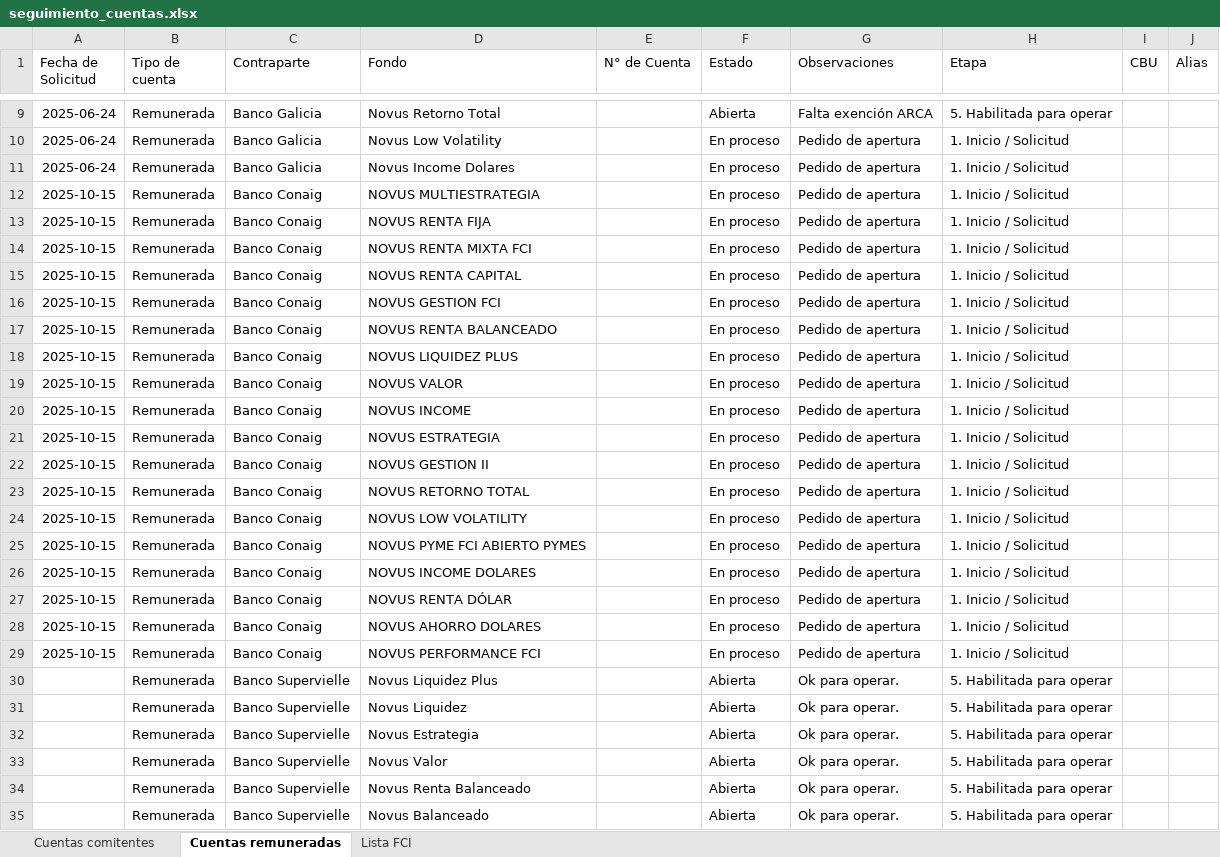
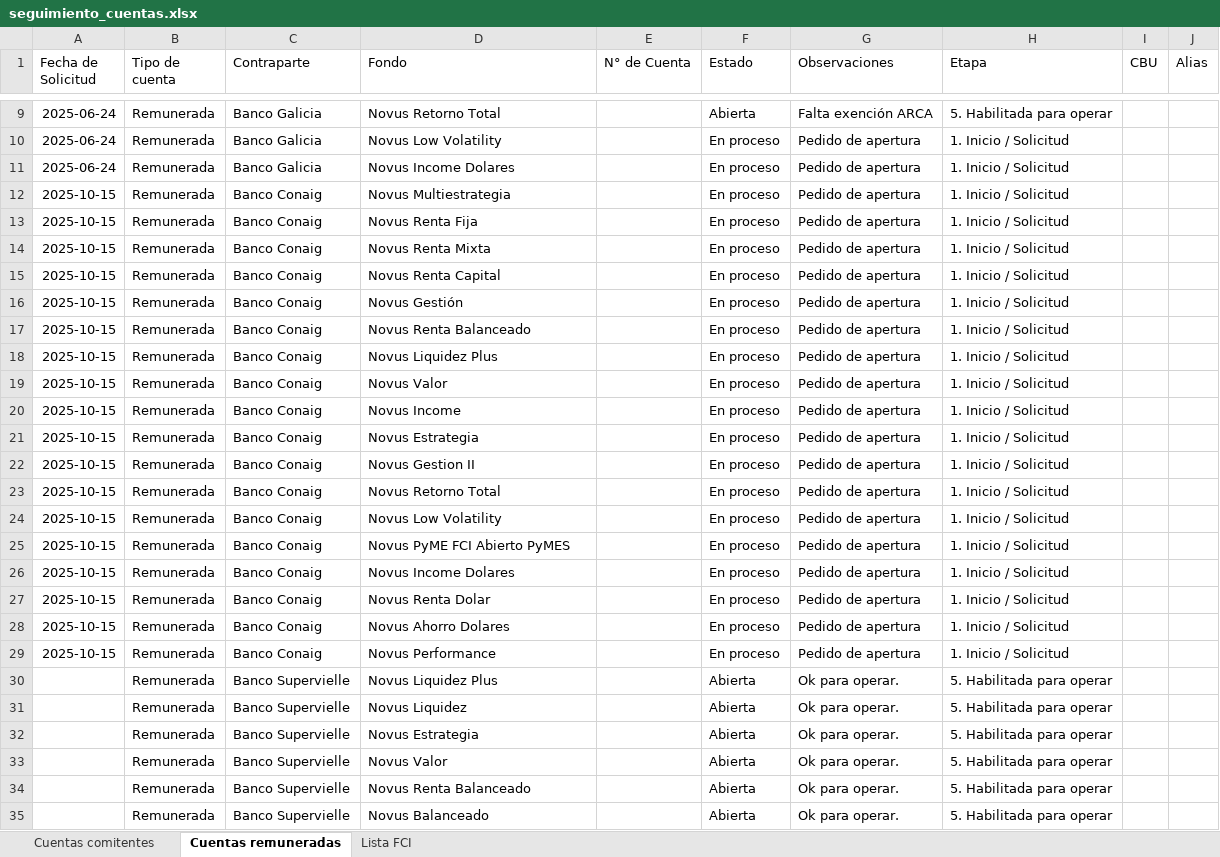
Before and after one commit to lsancci-ops/Novus-Dashboard, an Excel workbook: data/seguimiento_cuentas.xlsx, sheet Cuentas remuneradas, drawn as a sheet; only a part is shown, gaps mark what is left out; values as stored, in another font and other column widths than the file's, no borders; the diff covers the shown part only; the diff names each change by its address in the sheet, - before the commit and + after, or states it on an @@ line.

Commit message:
Seguimiento de cuentas · LS · 2026-09-16 18:25

```diff
--- a/data/seguimiento_cuentas.xlsx (sheet Cuentas remuneradas)
+++ b/data/seguimiento_cuentas.xlsx (sheet Cuentas remuneradas)
-D12 (Fondo): NOVUS MULTIESTRATEGIA
+D12 (Fondo): Novus Multiestrategia
-D13 (Fondo): NOVUS RENTA FIJA
+D13 (Fondo): Novus Renta Fija
-D14 (Fondo): NOVUS RENTA MIXTA FCI
+D14 (Fondo): Novus Renta Mixta
-D15 (Fondo): NOVUS RENTA CAPITAL
+D15 (Fondo): Novus Renta Capital
-D16 (Fondo): NOVUS GESTION FCI
+D16 (Fondo): Novus Gestión
-D17 (Fondo): NOVUS RENTA BALANCEADO
+D17 (Fondo): Novus Renta Balanceado
-D18 (Fondo): NOVUS LIQUIDEZ PLUS
+D18 (Fondo): Novus Liquidez Plus
-D19 (Fondo): NOVUS VALOR
+D19 (Fondo): Novus Valor
-D20 (Fondo): NOVUS INCOME
+D20 (Fondo): Novus Income
-D21 (Fondo): NOVUS ESTRATEGIA
+D21 (Fondo): Novus Estrategia
-D22 (Fondo): NOVUS GESTION II
+D22 (Fondo): Novus Gestion II
-D23 (Fondo): NOVUS RETORNO TOTAL
+D23 (Fondo): Novus Retorno Total
-D24 (Fondo): NOVUS LOW VOLATILITY
+D24 (Fondo): Novus Low Volatility
-D25 (Fondo): NOVUS PYME FCI ABIERTO PYMES
+D25 (Fondo): Novus PyME FCI Abierto PyMES
-D26 (Fondo): NOVUS INCOME DOLARES
+D26 (Fondo): Novus Income Dolares
-D27 (Fondo): NOVUS RENTA DÓLAR
+D27 (Fondo): Novus Renta Dolar
-D28 (Fondo): NOVUS AHORRO DOLARES
+D28 (Fondo): Novus Ahorro Dolares
-D29 (Fondo): NOVUS PERFORMANCE FCI
+D29 (Fondo): Novus Performance
```
Also changed, not shown: 15 edited cells elsewhere in this sheet.
